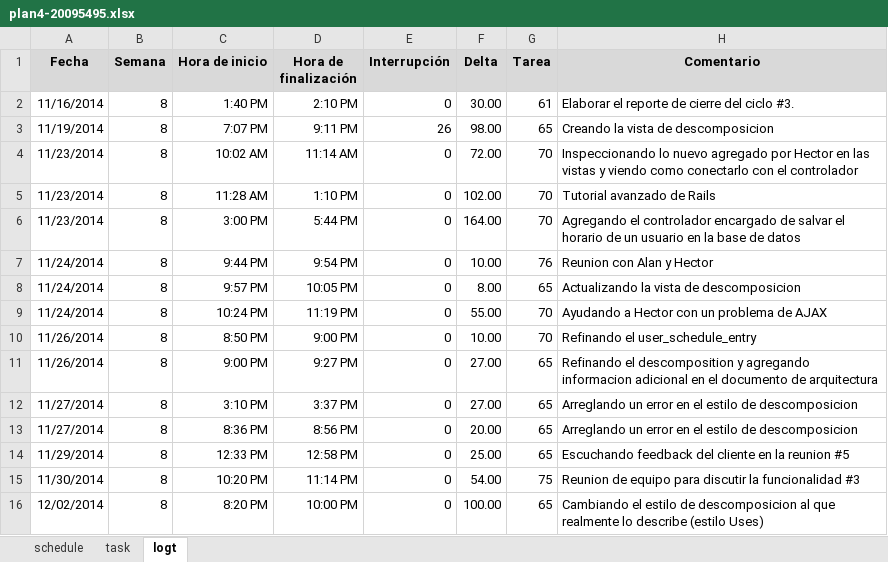
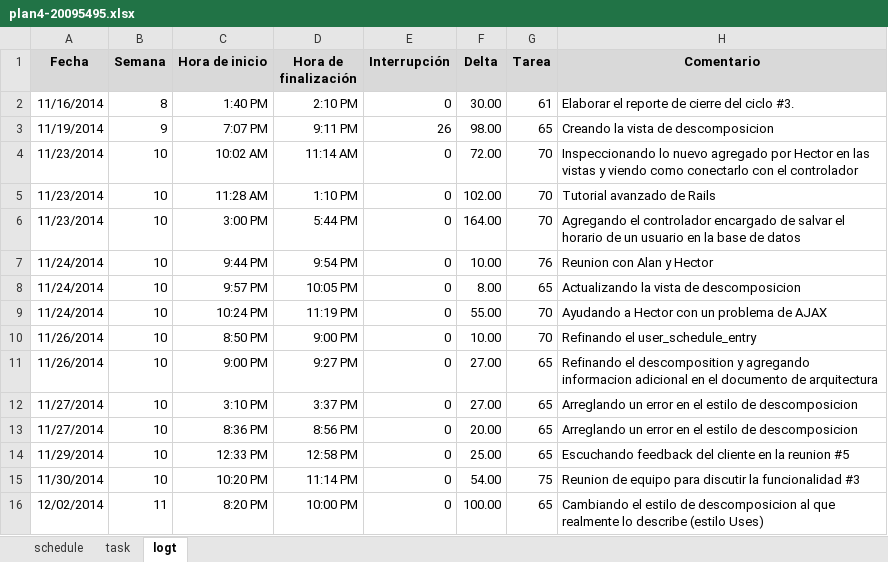
Before and after one commit to jw92/PPR, an Excel workbook: tspi/ciclo-4/plan4-20095495.xlsx, sheet logt, drawn as a sheet; values as stored, in another font and other column widths than the file's, no borders; the diff names each change by its address in the sheet, - before the commit and + after, or states it on an @@ line.

Commit message:
Actualizacion del plan general

```diff
--- a/tspi/ciclo-4/plan4-20095495.xlsx (sheet logt)
+++ b/tspi/ciclo-4/plan4-20095495.xlsx (sheet logt)
-B3 (Semana): 8
+B3 (Semana): 9
-B4:B15 (Semana): 8
+B4:B15 (Semana): 10
-B16 (Semana): 8
+B16 (Semana): 11
```
Also changed, not shown: sheet task, tspi/ciclo-4/plan4-20106381.xlsx, 2 other files.
